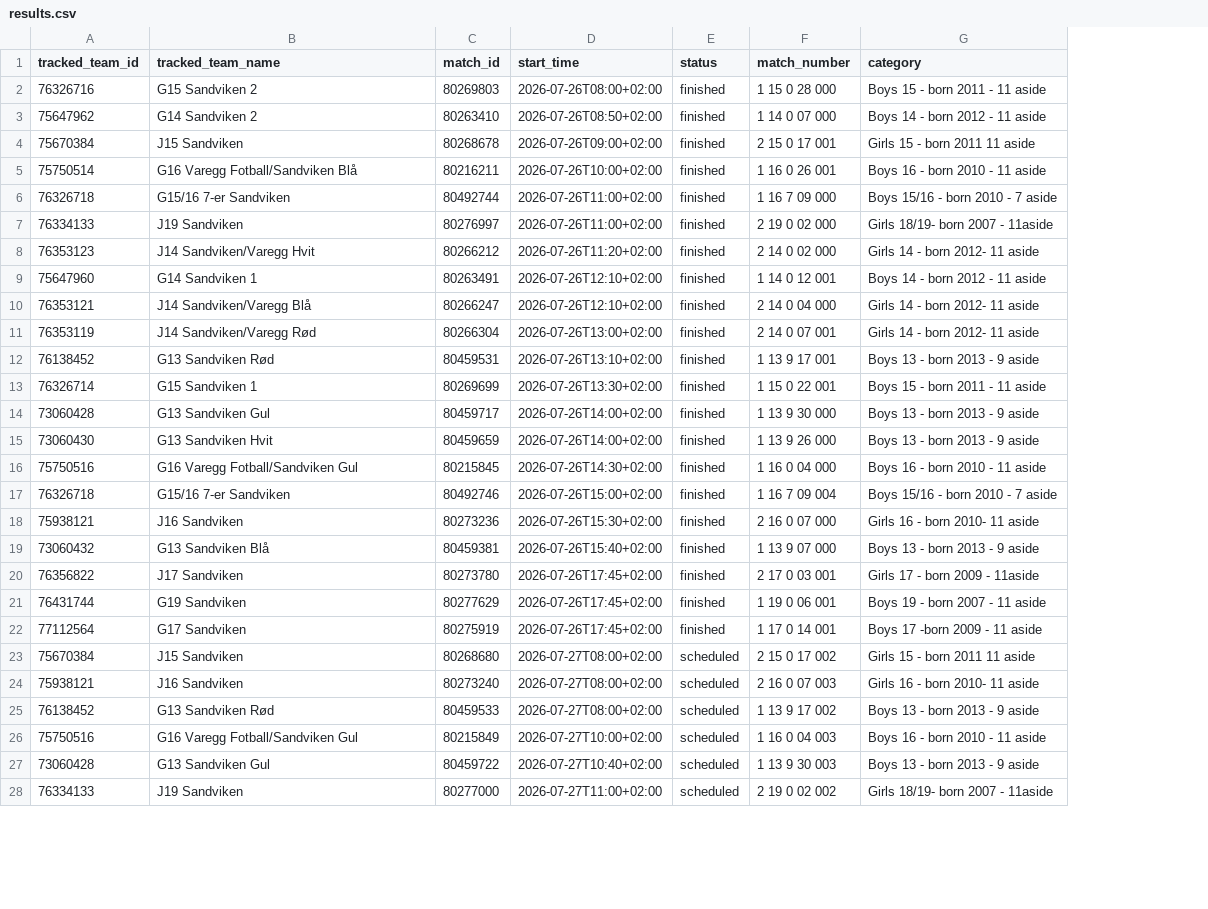
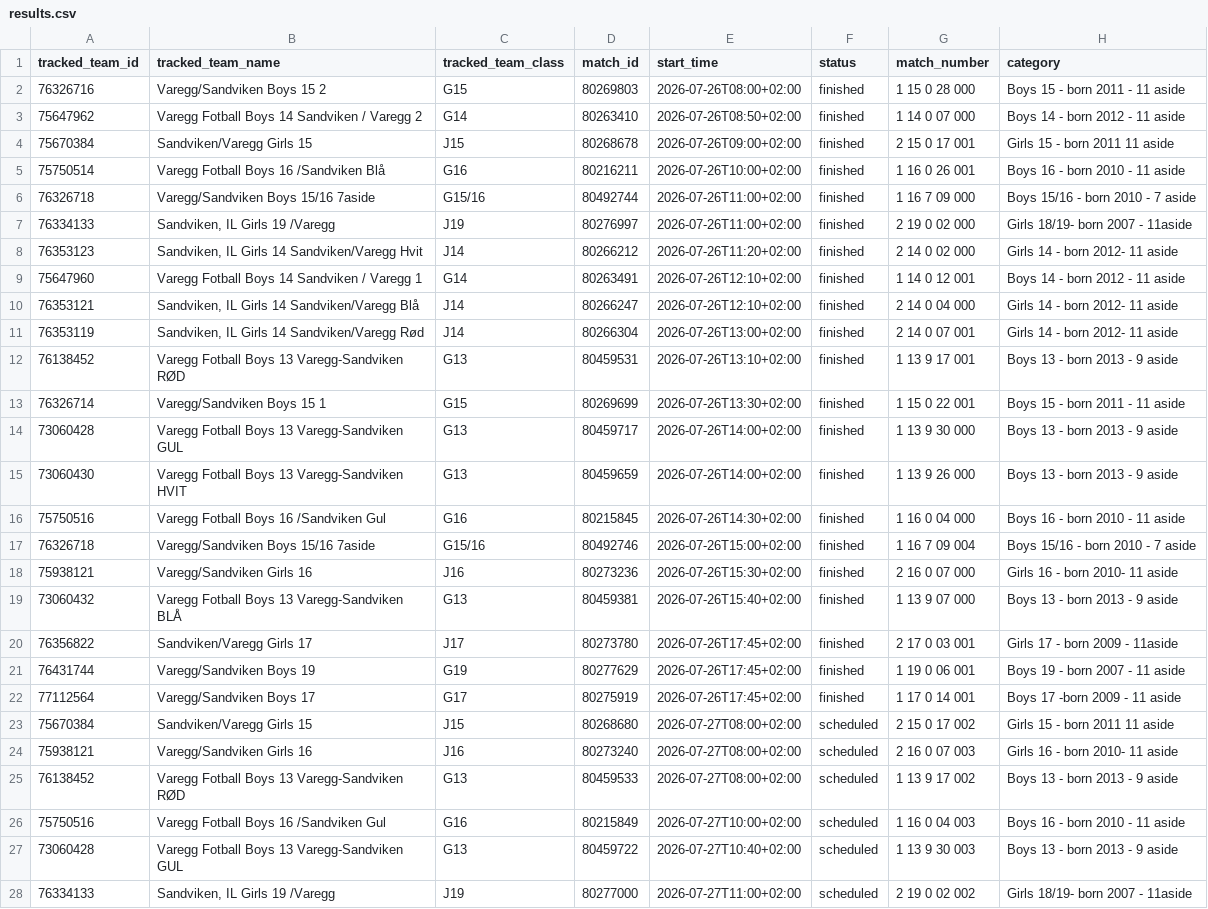
Before and after one commit to lambrechts/2026-norwaycup-resultater, a CSV file: data/results.csv, drawn as a sheet; only a part is shown; the diff covers the shown part only; the diff names each change by its address in the sheet, - before the commit and + after, or states it on an @@ line.

```diff
--- a/data/results.csv
+++ b/data/results.csv
+column C (tracked_team_class), rows 2-28: G15 | G14 | J15 | G16 | G15/16 | J19 | J14 | G14 | J14 | J14 | G13 | G15 | G13 | G13 | G16 | G15/16 | J16 | G13 | J17 | G19 | G17 | J15 | J16 | G13 | G16 | G13 | J19
-B2 (tracked_team_name): G15 Sandviken 2
+B2 (tracked_team_name): Varegg/Sandviken Boys 15 2
-B3 (tracked_team_name): G14 Sandviken 2
+B3 (tracked_team_name): Varegg Fotball Boys 14 Sandviken / Varegg 2
-B4 (tracked_team_name): J15 Sandviken
+B4 (tracked_team_name): Sandviken/Varegg Girls 15
-B5 (tracked_team_name): G16 Varegg Fotball/Sandviken Blå
+B5 (tracked_team_name): Varegg Fotball Boys 16 /Sandviken Blå
-B6 (tracked_team_name): G15/16 7-er Sandviken
+B6 (tracked_team_name): Varegg/Sandviken Boys 15/16 7aside
-B7 (tracked_team_name): J19 Sandviken
+B7 (tracked_team_name): Sandviken, IL Girls 19 /Varegg
-B8 (tracked_team_name): J14 Sandviken/Varegg Hvit
+B8 (tracked_team_name): Sandviken, IL Girls 14 Sandviken/Varegg Hvit
-B9 (tracked_team_name): G14 Sandviken 1
+B9 (tracked_team_name): Varegg Fotball Boys 14 Sandviken / Varegg 1
-B10 (tracked_team_name): J14 Sandviken/Varegg Blå
+B10 (tracked_team_name): Sandviken, IL Girls 14 Sandviken/Varegg Blå
-B11 (tracked_team_name): J14 Sandviken/Varegg Rød
+B11 (tracked_team_name): Sandviken, IL Girls 14 Sandviken/Varegg Rød
-B12 (tracked_team_name): G13 Sandviken Rød
+B12 (tracked_team_name): Varegg Fotball Boys 13 Varegg-Sandviken RØD
-B13 (tracked_team_name): G15 Sandviken 1
+B13 (tracked_team_name): Varegg/Sandviken Boys 15 1
-B14 (tracked_team_name): G13 Sandviken Gul
+B14 (tracked_team_name): Varegg Fotball Boys 13 Varegg-Sandviken GUL
-B15 (tracked_team_name): G13 Sandviken Hvit
+B15 (tracked_team_name): Varegg Fotball Boys 13 Varegg-Sandviken HVIT
-B16 (tracked_team_name): G16 Varegg Fotball/Sandviken Gul
+B16 (tracked_team_name): Varegg Fotball Boys 16 /Sandviken Gul
-B17 (tracked_team_name): G15/16 7-er Sandviken
+B17 (tracked_team_name): Varegg/Sandviken Boys 15/16 7aside
-B18 (tracked_team_name): J16 Sandviken
+B18 (tracked_team_name): Varegg/Sandviken Girls 16
-B19 (tracked_team_name): G13 Sandviken Blå
+B19 (tracked_team_name): Varegg Fotball Boys 13 Varegg-Sandviken BLÅ
-B20 (tracked_team_name): J17 Sandviken
+B20 (tracked_team_name): Sandviken/Varegg Girls 17
-B21 (tracked_team_name): G19 Sandviken
+B21 (tracked_team_name): Varegg/Sandviken Boys 19
-B22 (tracked_team_name): G17 Sandviken
+B22 (tracked_team_name): Varegg/Sandviken Boys 17
-B23 (tracked_team_name): J15 Sandviken
+B23 (tracked_team_name): Sandviken/Varegg Girls 15
-B24 (tracked_team_name): J16 Sandviken
+B24 (tracked_team_name): Varegg/Sandviken Girls 16
-B25 (tracked_team_name): G13 Sandviken Rød
+B25 (tracked_team_name): Varegg Fotball Boys 13 Varegg-Sandviken RØD
-B26 (tracked_team_name): G16 Varegg Fotball/Sandviken Gul
+B26 (tracked_team_name): Varegg Fotball Boys 16 /Sandviken Gul
-B27 (tracked_team_name): G13 Sandviken Gul
+B27 (tracked_team_name): Varegg Fotball Boys 13 Varegg-Sandviken GUL
-B28 (tracked_team_name): J19 Sandviken
+B28 (tracked_team_name): Sandviken, IL Girls 19 /Varegg
```
Also changed, not shown: 34 edited cells elsewhere in this file, 4 other files.
